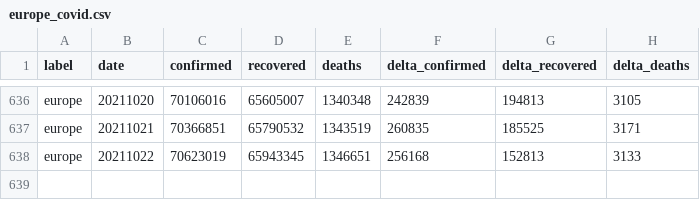
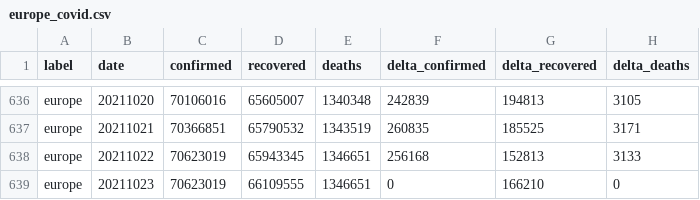
Before and after one commit to kirajano/corona-scrape-morgenpost, a CSV file: europe_covid.csv, drawn as a sheet; only a part is shown, gaps mark what is left out.

```diff
--- a/europe_covid.csv
+++ b/europe_covid.csv
@@ -638 +638,2 @@ europe,20211021,70366851,65790532,1343519,260835,185525,3171
 europe,20211022,70623019,65943345,1346651,256168,152813,3133
+europe,20211023,70623019,66109555,1346651,0,166210,0
```
Also changed, not shown: germany_covid.csv, world_covid.csv.
